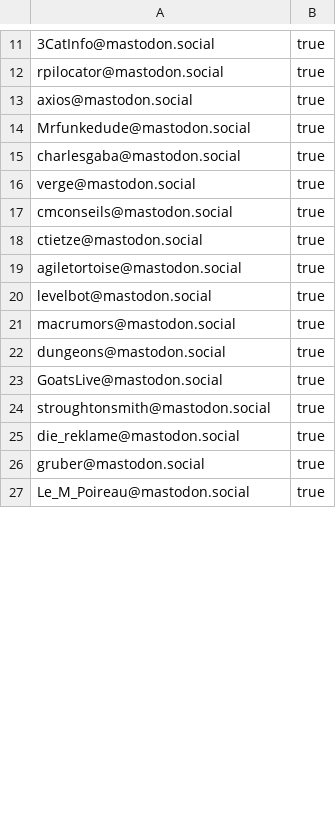
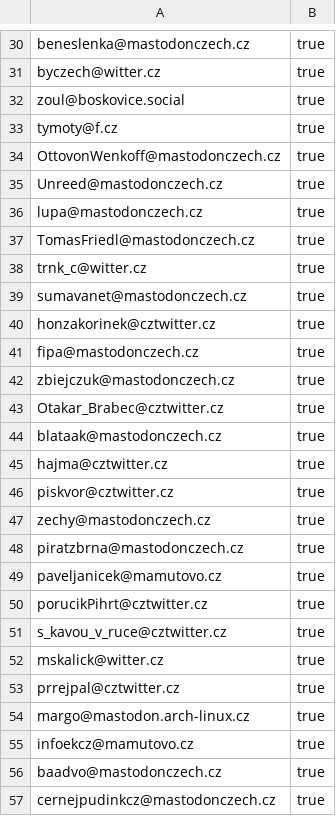
Before and after one commit to zkreml/fedi_start, a CSV file: accounts.csv, drawn as a sheet; only a part is shown, gaps mark what is left out; addresses are those after the commit; the diff covers the shown part only; the diff names each change by its address in the sheet, - before the commit and + after, or states it on an @@ line.

```diff
--- a/accounts.csv
+++ b/accounts.csv
-A30: 3CatInfo@mastodon.social
+A30: beneslenka@mastodonczech.cz
+row 31: byczech@witter.cz | true
-A32: rpilocator@mastodon.social
+A32: zoul@boskovice.social
+row 33: tymoty@f.cz | true
-A34: axios@mastodon.social
+A34: OttovonWenkoff@mastodonczech.cz
-A35: Mrfunkedude@mastodon.social
+A35: Unreed@mastodonczech.cz
-A36: charlesgaba@mastodon.social
+A36: lupa@mastodonczech.cz
-A37: verge@mastodon.social
+A37: TomasFriedl@mastodonczech.cz
+row 38: trnk_c@witter.cz | true
-A39: cmconseils@mastodon.social
+A39: sumavanet@mastodonczech.cz
+row 40: honzakorinek@cztwitter.cz | true
-A41: ctietze@mastodon.social
+A41: fipa@mastodonczech.cz
-A42: agiletortoise@mastodon.social
+A42: zbiejczuk@mastodonczech.cz
+row 43: Otakar_Brabec@cztwitter.cz | true
-A44: levelbot@mastodon.social
+A44: blataak@mastodonczech.cz
+row 45: hajma@cztwitter.cz | true
+row 46: piskvor@cztwitter.cz | true
+row 47: zechy@mastodonczech.cz | true
-A48: macrumors@mastodon.social
+A48: piratzbrna@mastodonczech.cz
-A49: dungeons@mastodon.social
+A49: paveljanicek@mamutovo.cz
+row 50: porucikPihrt@cztwitter.cz | true
+row 51: s_kavou_v_ruce@cztwitter.cz | true
-A52: GoatsLive@mastodon.social
+A52: mskalick@witter.cz
+row 53: prrejpal@cztwitter.cz | true
-A54: stroughtonsmith@mastodon.social
+A54: margo@mastodon.arch-linux.cz
-A55: die_reklame@mastodon.social
+A55: infoekcz@mamutovo.cz
-A56: gruber@mastodon.social
+A56: baadvo@mastodonczech.cz
-A57: Le_M_Poireau@mastodon.social
+A57: cernejpudinkcz@mastodonczech.cz
```
Also changed, not shown: 30 added rows, 1 removed row and 41 edited cells elsewhere in this file, 2 other files.
